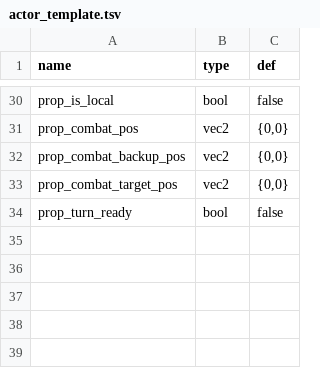
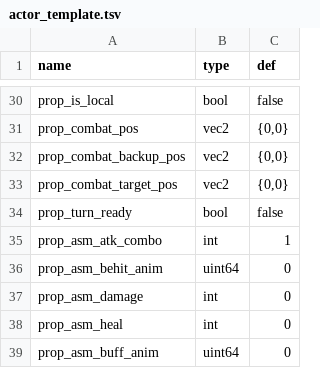
Before and after one commit to 752000niuniu/CXEngine, a TSV file: res/tables/actor_template.tsv, drawn as a sheet; only a part is shown, gaps mark what is left out; the diff names each change by its address in the sheet, - before the commit and + after, or states it on an @@ line.

```diff
--- a/res/tables/actor_template.tsv
+++ b/res/tables/actor_template.tsv
+row 35: prop_asm_atk_combo | int | 1
+row 36: prop_asm_behit_anim | uint64 | 0
+row 37: prop_asm_damage | int | 0
+row 38: prop_asm_heal | int | 0
+row 39: prop_asm_buff_anim | uint64 | 0
```
Also changed, not shown: 15 other files.
